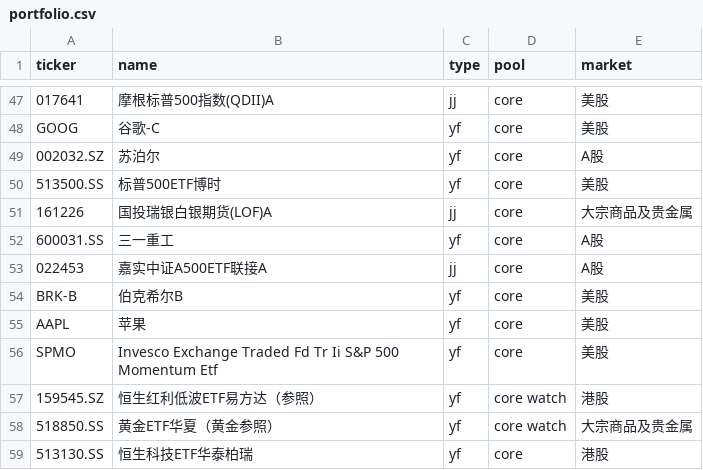
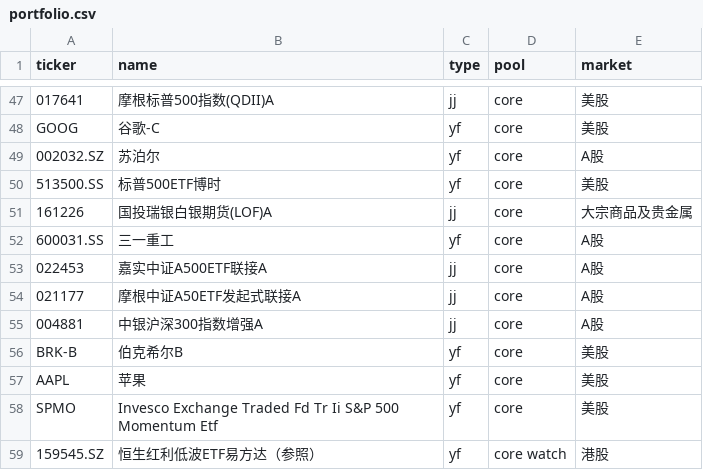
Before and after one commit to Johonzheng/mechanical-asset-monitor, a CSV file: portfolio.csv, drawn as a sheet; only a part is shown, gaps mark what is left out; the shorter side is filled out with more unchanged rows; the diff names each change by its address in the sheet, - before the commit and + after, or states it on an @@ line.

Commit message:
Update portfolio.csv
换仓
021177,摩根中证A50ETF发起式联接A,jj,core,A股
004881,中银沪深300指数增强A,jj,core,A股

```diff
--- a/portfolio.csv
+++ b/portfolio.csv
+row 54: 021177 | 摩根中证A50ETF发起式联接A | jj | core | A股
+row 55: 004881 | 中银沪深300指数增强A | jj | core | A股
```
